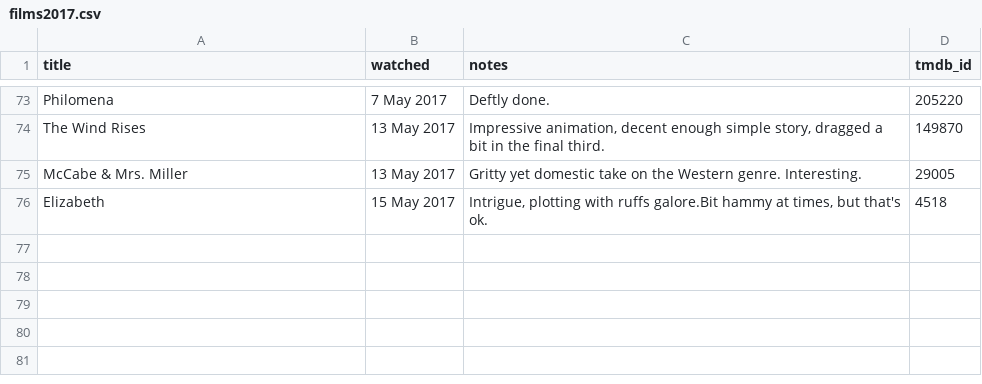
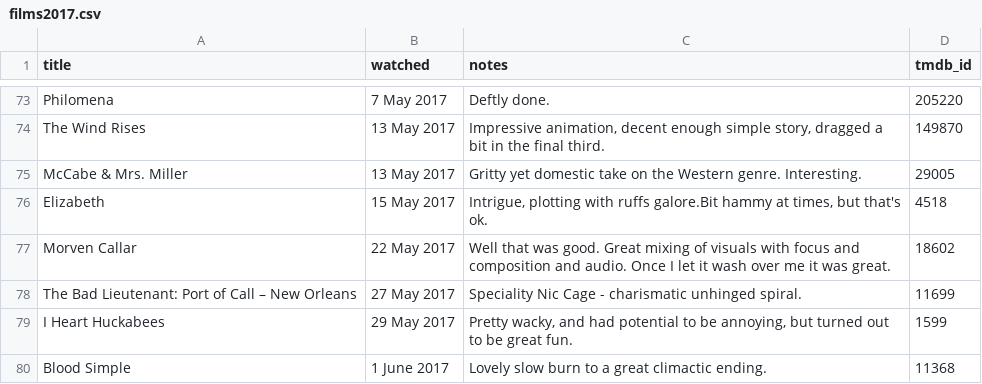
Before and after one commit to kjmears/kjmears.github.io, a CSV file: _data/films2017.csv, drawn as a sheet; only a part is shown, gaps mark what is left out.

Commit message:
More films

```diff
--- a/_data/films2017.csv
+++ b/_data/films2017.csv
@@ -76 +76,5 @@ McCabe & Mrs. Miller,13 May 2017,Gritty yet domestic take on the Western genre.
 Elizabeth,15 May 2017,"Intrigue, plotting with ruffs galore.Bit hammy at times, but that's ok.",4518
+Morven Callar,22 May 2017,Well that was good. Great mixing of visuals with focus and composition and audio. Once I let it wash over me it was great.,18602
+The Bad Lieutenant: Port of Call – New Orleans,27 May 2017,Speciality Nic Cage - charismatic unhinged spiral.,11699
+I Heart Huckabees,29 May 2017,"Pretty wacky, and had potential to be annoying, but turned out to be great fun.",1599
+Blood Simple,1 June 2017,Lovely slow burn to a great climactic ending.,11368
```
